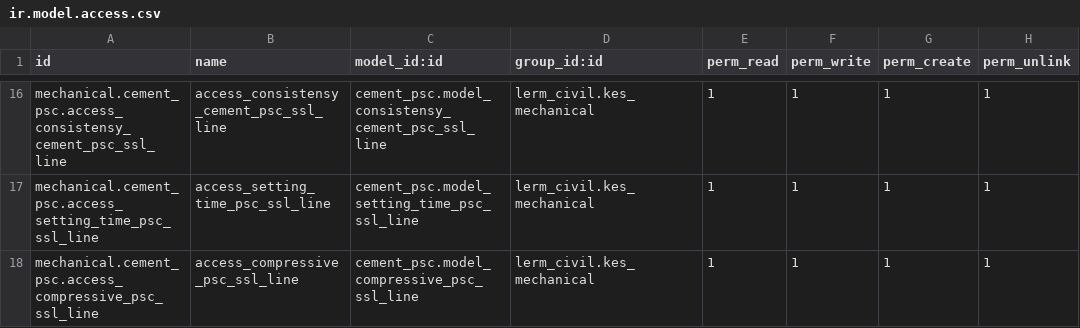
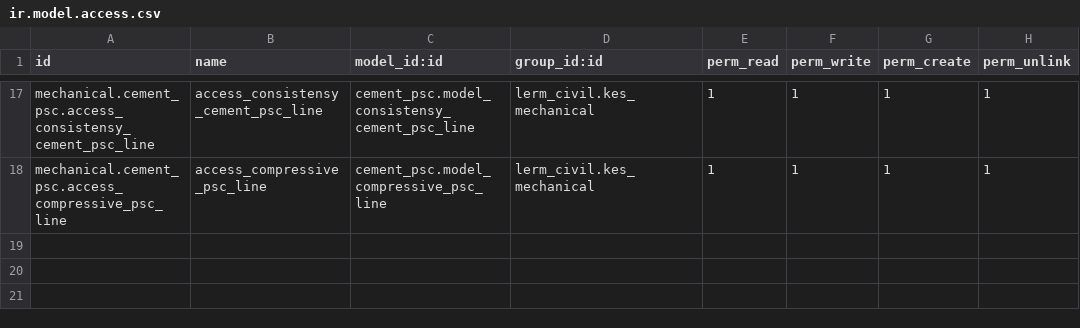
Before and after one commit to Usman-Shaikhnag/lerm_civil_products, a CSV file: cement_psc/security/ir.model.access.csv, drawn as a sheet; only a part is shown, gaps mark what is left out; removed rows and columns are numbered as before the commit, all else as after; the diff covers the shown part only; the diff names each change by its address in the sheet, - before the commit and + after, or states it on an @@ line.

Commit message:
Cement

```diff
--- a/cement_psc/security/ir.model.access.csv
+++ b/cement_psc/security/ir.model.access.csv
-A17 (id): mechanical.cement_psc.access_consistensy_cement_psc_ssl_line
+A17 (id): mechanical.cement_psc.access_consistensy_cement_psc_line
-B17 (name): access_consistensy_cement_psc_ssl_line
+B17 (name): access_consistensy_cement_psc_line
-C17 (model_id:id): cement_psc.model_consistensy_cement_psc_ssl_line
+C17 (model_id:id): cement_psc.model_consistensy_cement_psc_line
-row 17: mechanical.cement_psc.access_setting_time_psc_ssl_line | access_setting_time_psc_ssl_line | cement_psc.model_setting_time_psc_ssl_line | lerm_civil.kes_mechanical | 1 | 1 | 1 | 1
-A18 (id): mechanical.cement_psc.access_compressive_psc_ssl_line
+A18 (id): mechanical.cement_psc.access_compressive_psc_line
-B18 (name): access_compressive_psc_ssl_line
+B18 (name): access_compressive_psc_line
-C18 (model_id:id): cement_psc.model_compressive_psc_ssl_line
+C18 (model_id:id): cement_psc.model_compressive_psc_line
```
Also changed, not shown: 9 added rows, 8 removed rows and 15 edited cells elsewhere in this file, cement_opc/security/ir.model.access.csv, cement_ppc/security/ir.model.access.csv, 25 other files.
